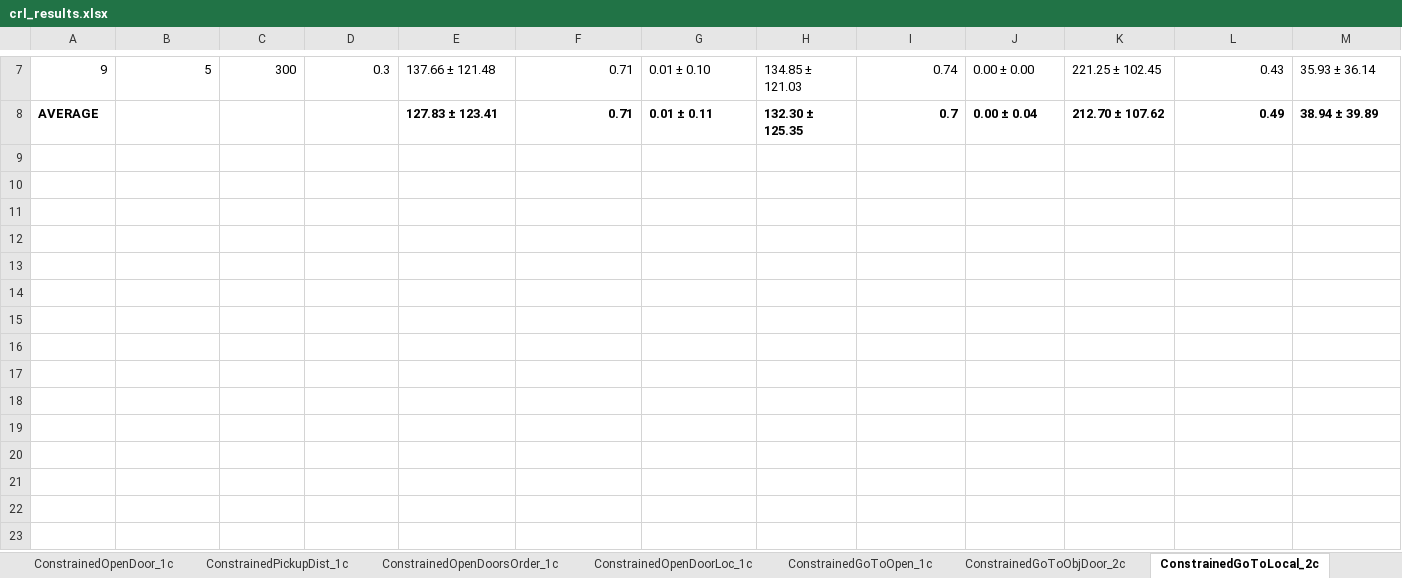
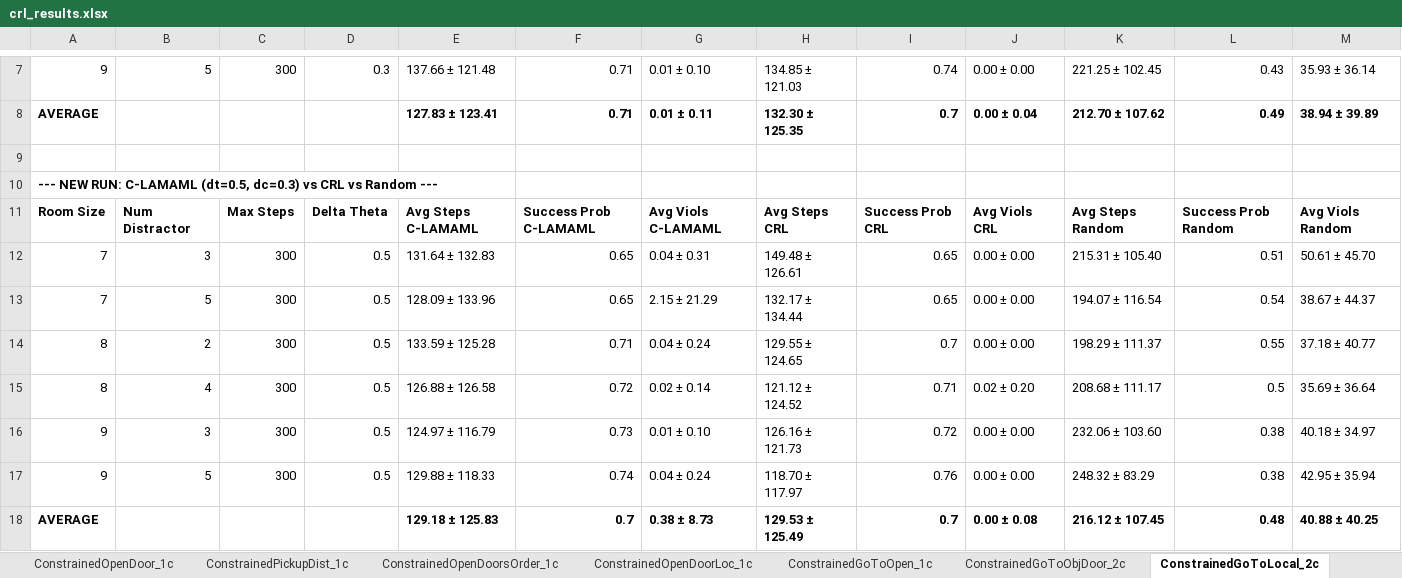
Before and after one commit to garvitsingla/constrained, an Excel workbook: crl_results.xlsx, sheet ConstrainedGoToLocal_2c, drawn as a sheet; only a part is shown, gaps mark what is left out; values as stored, in another font and other column widths than the file's, no borders; the diff names each change by its address in the sheet, - before the commit and + after, or states it on an @@ line.

```diff
--- a/crl_results.xlsx (sheet ConstrainedGoToLocal_2c)
+++ b/crl_results.xlsx (sheet ConstrainedGoToLocal_2c)
+row 9: (empty)
+row 10: --- NEW RUN: C-LAMAML (dt=0.5, dc=0.3) vs CRL vs Random ---
+row 11: Room Size | Num Distractor | Max Steps | Delta Theta | Avg Steps C-LAMAML | Success Prob C-LAMAML | Avg Viols C-LAMAML | Avg Steps CRL | Success Prob CRL | Avg Viols CRL | Avg Steps Random | Success Prob Random | Avg Viols Random
+row 12: 7 | 3 | 300 | 0.5 | 131.64 ± 132.83 | 0.65 | 0.04 ± 0.31 | 149.48 ± 126.61 | 0.65 | 0.00 ± 0.00 | 215.31 ± 105.40 | 0.51 | 50.61 ± 45.70
+row 13: 7 | 5 | 300 | 0.5 | 128.09 ± 133.96 | 0.65 | 2.15 ± 21.29 | 132.17 ± 134.44 | 0.65 | 0.00 ± 0.00 | 194.07 ± 116.54 | 0.54 | 38.67 ± 44.37
+row 14: 8 | 2 | 300 | 0.5 | 133.59 ± 125.28 | 0.71 | 0.04 ± 0.24 | 129.55 ± 124.65 | 0.7 | 0.00 ± 0.00 | 198.29 ± 111.37 | 0.55 | 37.18 ± 40.77
+row 15: 8 | 4 | 300 | 0.5 | 126.88 ± 126.58 | 0.72 | 0.02 ± 0.14 | 121.12 ± 124.52 | 0.71 | 0.02 ± 0.20 | 208.68 ± 111.17 | 0.5 | 35.69 ± 36.64
+row 16: 9 | 3 | 300 | 0.5 | 124.97 ± 116.79 | 0.73 | 0.01 ± 0.10 | 126.16 ± 121.73 | 0.72 | 0.00 ± 0.00 | 232.06 ± 103.60 | 0.38 | 40.18 ± 34.97
+row 17: 9 | 5 | 300 | 0.5 | 129.88 ± 118.33 | 0.74 | 0.04 ± 0.24 | 118.70 ± 117.97 | 0.76 | 0.00 ± 0.00 | 248.32 ± 83.29 | 0.38 | 42.95 ± 35.94
+row 18: AVERAGE |  |  |  | 129.18 ± 125.83 | 0.7 | 0.38 ± 8.73 | 129.53 ± 125.49 | 0.7 | 0.00 ± 0.08 | 216.12 ± 107.45 | 0.48 | 40.88 ± 40.25
```
Also changed, not shown: sheet ConstrainedGoToLocal_1c, sheet ConstrainedPickupDist_1c, sheet ConstrainedPickupDist_2c, sheet ConstrainedGoToObjDoor_1c, sheet ConstrainedOpenDoor_1c, sheet ConstrainedGoToObjDoor_2c, 9 more sheets, 5 other files.
